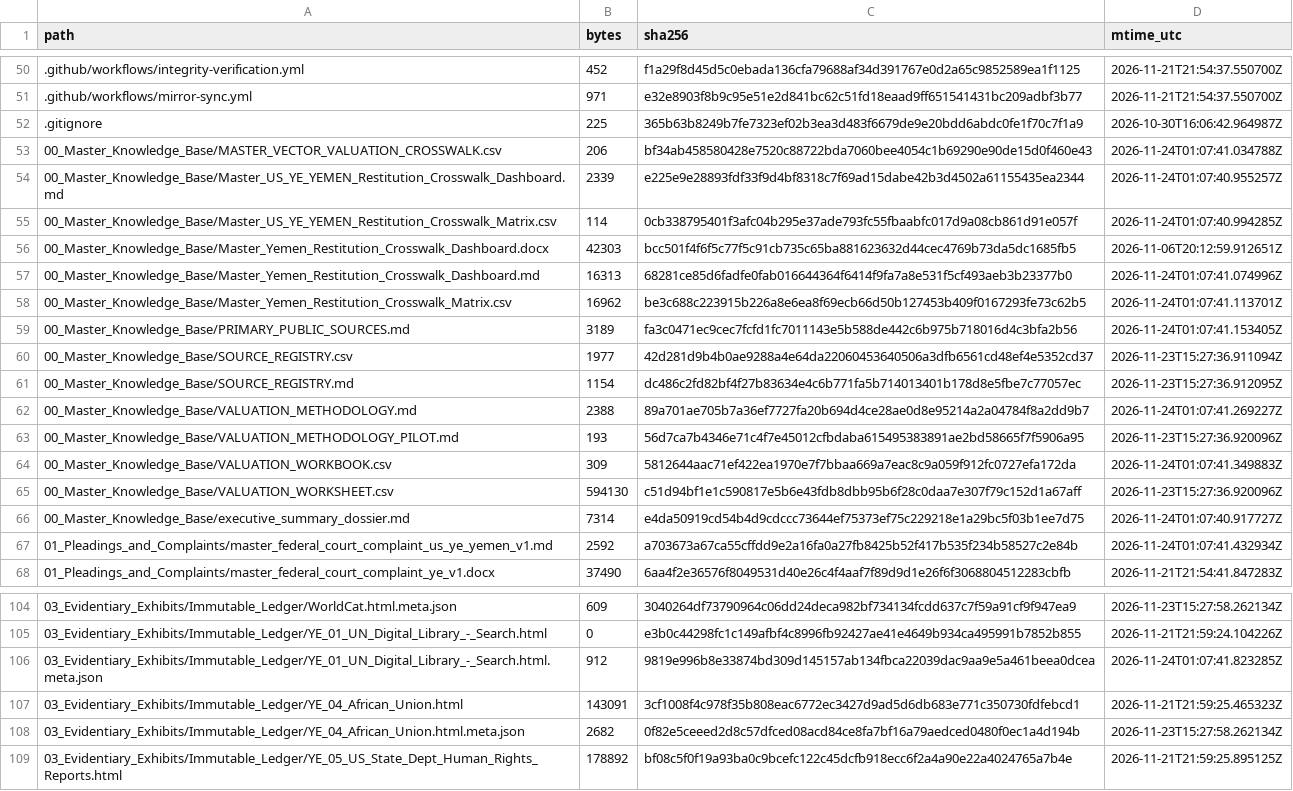
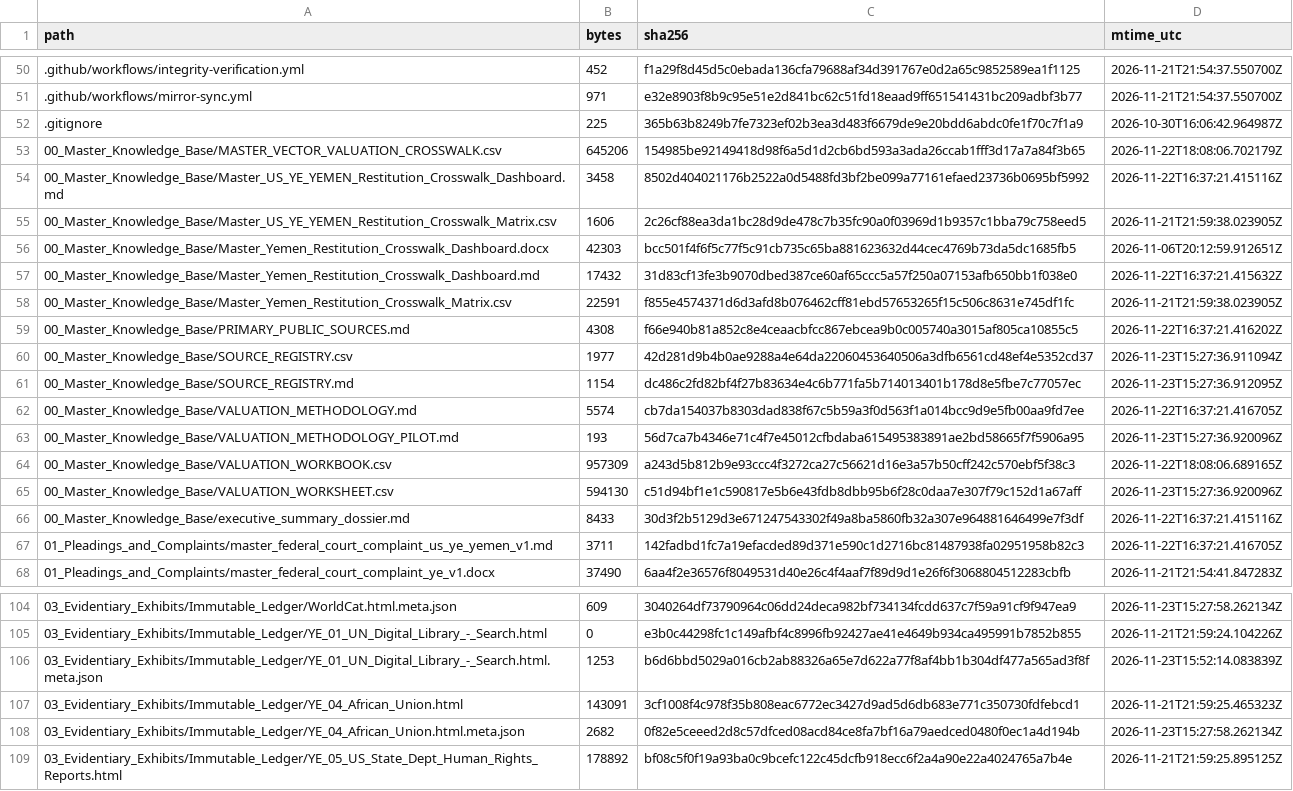
Before and after one commit to GlobalRestitutionAlliance/asia-us-ye-yemen-master-litigation, a CSV file: 99_Archives_and_Manifests/MANIFEST_SHA256.csv, drawn as a sheet; only a part is shown, gaps mark what is left out; the diff covers the shown part only.

```diff
--- a/99_Archives_and_Manifests/MANIFEST_SHA256.csv
+++ b/99_Archives_and_Manifests/MANIFEST_SHA256.csv
@@ -52,17 +52,17 @@ path,bytes,sha256,mtime_utc
 .gitignore,225,365b63b8249b7fe7323ef02b3ea3d483f6679de9e20bdd6abdc0fe1f70c7f1a9,2026-10-30T16:06:42.964987Z
-00_Master_Knowledge_Base/MASTER_VECTOR_VALUATION_CROSSWALK.csv,206,bf34ab458580428e7520c88722bda7060bee4054c1b69290e90de15d0f460e43,2026-11-24T01:07:41.034788Z
-00_Master_Knowledge_Base/Master_US_YE_YEMEN_Restitution_Crosswalk_Dashboard.md,2339,e225e9e28893fdf33f9d4bf8318c7f69ad15dabe42b3d4502a61155435ea2344,2026-11-24T01:07:40.955257Z
-00_Master_Knowledge_Base/Master_US_YE_YEMEN_Restitution_Crosswalk_Matrix.csv,114,0cb338795401f3afc04b295e37ade793fc55fbaabfc017d9a08cb861d91e057f,2026-11-24T01:07:40.994285Z
+00_Master_Knowledge_Base/MASTER_VECTOR_VALUATION_CROSSWALK.csv,645206,154985be92149418d98f6a5d1d2cb6bd593a3ada26ccab1fff3d17a7a84f3b65,2026-11-22T18:08:06.702179Z
+00_Master_Knowledge_Base/Master_US_YE_YEMEN_Restitution_Crosswalk_Dashboard.md,3458,8502d404021176b2522a0d5488fd3bf2be099a77161efaed23736b0695bf5992,2026-11-22T16:37:21.415116Z
+00_Master_Knowledge_Base/Master_US_YE_YEMEN_Restitution_Crosswalk_Matrix.csv,1606,2c26cf88ea3da1bc28d9de478c7b35fc90a0f03969d1b9357c1bba79c758eed5,2026-11-21T21:59:38.023905Z
 00_Master_Knowledge_Base/Master_Yemen_Restitution_Crosswalk_Dashboard.docx,42303,bcc501f4f6f5c77f5c91cb735c65ba881623632d44cec4769b73da5dc1685fb5,2026-11-06T20:12:59.912651Z
-00_Master_Knowledge_Base/Master_Yemen_Restitution_Crosswalk_Dashboard.md,16313,68281ce85d6fadfe0fab016644364f6414f9fa7a8e531f5cf493aeb3b23377b0,2026-11-24T01:07:41.074996Z
-00_Master_Knowledge_Base/Master_Yemen_Restitution_Crosswalk_Matrix.csv,16962,be3c688c223915b226a8e6ea8f69ecb66d50b127453b409f0167293fe73c62b5,2026-11-24T01:07:41.113701Z
-00_Master_Knowledge_Base/PRIMARY_PUBLIC_SOURCES.md,3189,fa3c0471ec9cec7fcfd1fc7011143e5b588de442c6b975b718016d4c3bfa2b56,2026-11-24T01:07:41.153405Z
+00_Master_Knowledge_Base/Master_Yemen_Restitution_Crosswalk_Dashboard.md,17432,31d83cf13fe3b9070dbed387ce60af65ccc5a57f250a07153afb650bb1f038e0,2026-11-22T16:37:21.415632Z
+00_Master_Knowledge_Base/Master_Yemen_Restitution_Crosswalk_Matrix.csv,22591,f855e4574371d6d3afd8b076462cff81ebd57653265f15c506c8631e745df1fc,2026-11-21T21:59:38.023905Z
+00_Master_Knowledge_Base/PRIMARY_PUBLIC_SOURCES.md,4308,f66e940b81a852c8e4ceaacbfcc867ebcea9b0c005740a3015af805ca10855c5,2026-11-22T16:37:21.416202Z
 00_Master_Knowledge_Base/SOURCE_REGISTRY.csv,1977,42d281d9b4b0ae9288a4e64da22060453640506a3dfb6561cd48ef4e5352cd37,2026-11-23T15:27:36.911094Z
 00_Master_Knowledge_Base/SOURCE_REGISTRY.md,1154,dc486c2fd82bf4f27b83634e4c6b771fa5b714013401b178d8e5fbe7c77057ec,2026-11-23T15:27:36.912095Z
-00_Master_Knowledge_Base/VALUATION_METHODOLOGY.md,2388,89a701ae705b7a36ef7727fa20b694d4ce28ae0d8e95214a2a04784f8a2dd9b7,2026-11-24T01:07:41.269227Z
+00_Master_Knowledge_Base/VALUATION_METHODOLOGY.md,5574,cb7da154037b8303dad838f67c5b59a3f0d563f1a014bcc9d9e5fb00aa9fd7ee,2026-11-22T16:37:21.416705Z
 00_Master_Knowledge_Base/VALUATION_METHODOLOGY_PILOT.md,193,56d7ca7b4346e71c4f7e45012cfbdaba615495383891ae2bd58665f7f5906a95,2026-11-23T15:27:36.920096Z
-00_Master_Knowledge_Base/VALUATION_WORKBOOK.csv,309,5812644aac71ef422ea1970e7f7bbaa669a7eac8c9a059f912fc0727efa172da,2026-11-24T01:07:41.349883Z
+00_Master_Knowledge_Base/VALUATION_WORKBOOK.csv,957309,a243d5b812b9e93ccc4f3272ca27c56621d16e3a57b50cff242c570ebf5f38c3,2026-11-22T18:08:06.689165Z
 00_Master_Knowledge_Base/VALUATION_WORKSHEET.csv,594130,c51d94bf1e1c590817e5b6e43fdb8dbb95b6f28c0daa7e307f79c152d1a67aff,2026-11-23T15:27:36.920096Z
-00_Master_Knowledge_Base/executive_summary_dossier.md,7314,e4da50919cd54b4d9cdccc73644ef75373ef75c229218e1a29bc5f03b1ee7d75,2026-11-24T01:07:40.917727Z
-01_Pleadings_and_Complaints/master_federal_court_complaint_us_ye_yemen_v1.md,2592,a703673a67ca55cffdd9e2a16fa0a27fb8425b52f417b535f234b58527c2e84b,2026-11-24T01:07:41.432934Z
+00_Master_Knowledge_Base/executive_summary_dossier.md,8433,30d3f2b5129d3e671247543302f49a8ba5860fb32a307e964881646499e7f3df,2026-11-22T16:37:21.415116Z
+01_Pleadings_and_Complaints/master_federal_court_complaint_us_ye_yemen_v1.md,3711,142fadbd1fc7a19efacded89d371e590c1d2716bc81487938fa02951958b82c3,2026-11-22T16:37:21.416705Z
 01_Pleadings_and_Complaints/master_federal_court_complaint_ye_v1.docx,37490,6aa4f2e36576f8049531d40e26c4f4aaf7f89d9d1e26f6f3068804512283cbfb,2026-11-21T21:54:41.847283Z
@@ -105,3 +105,3 @@ path,bytes,sha256,mtime_utc
 03_Evidentiary_Exhibits/Immutable_Ledger/YE_01_UN_Digital_Library_-_Search.html,0,e3b0c44298fc1c149afbf4c8996fb92427ae41e4649b934ca495991b7852b855,2026-11-21T21:59:24.104226Z
-03_Evidentiary_Exhibits/Immutable_Ledger/YE_01_UN_Digital_Library_-_Search.html.meta.json,912,9819e996b8e33874bd309d145157ab134fbca22039dac9aa9e5a461beea0dcea,2026-11-24T01:07:41.823285Z
+03_Evidentiary_Exhibits/Immutable_Ledger/YE_01_UN_Digital_Library_-_Search.html.meta.json,1253,b6d6bbd5029a016cb2ab88326a65e7d622a77f8af4bb1b304df477a565ad3f8f,2026-11-23T15:52:14.083839Z
 03_Evidentiary_Exhibits/Immutable_Ledger/YE_04_African_Union.html,143091,3cf1008f4c978f35b808eac6772ec3427d9ad5d6db683e771c350730fdfebcd1,2026-11-21T21:59:25.465323Z
```
Also changed, not shown: 32 edited cells elsewhere in this file, 00_Master_Knowledge_Base/Master_Yemen_Restitution_Crosswalk_Matrix.csv, 21 other files.
